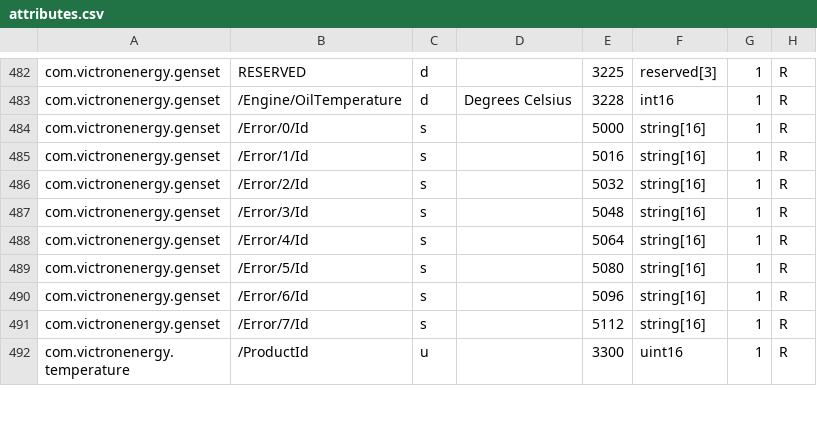
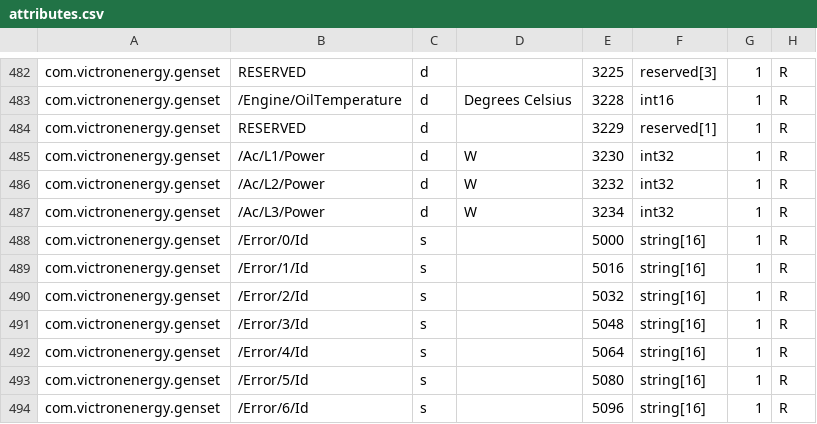
Before and after one commit to victronenergy/dbus_modbustcp, a CSV file: attributes.csv, drawn as a sheet; only a part is shown, gaps mark what is left out; the shorter side is filled out with more unchanged rows; the diff names each change by its address in the sheet, - before the commit and + after, or states it on an @@ line.

Commit message:
add 32-bit registers for genset power
https://github.com/victronenergy/venus/issues/1135

```diff
--- a/attributes.csv
+++ b/attributes.csv
+row 484: com.victronenergy.genset | RESERVED | d |  | 3229 | reserved[1] | 1 | R
+row 485: com.victronenergy.genset | /Ac/L1/Power | d | W | 3230 | int32 | 1 | R
+row 486: com.victronenergy.genset | /Ac/L2/Power | d | W | 3232 | int32 | 1 | R
+row 487: com.victronenergy.genset | /Ac/L3/Power | d | W | 3234 | int32 | 1 | R
```
